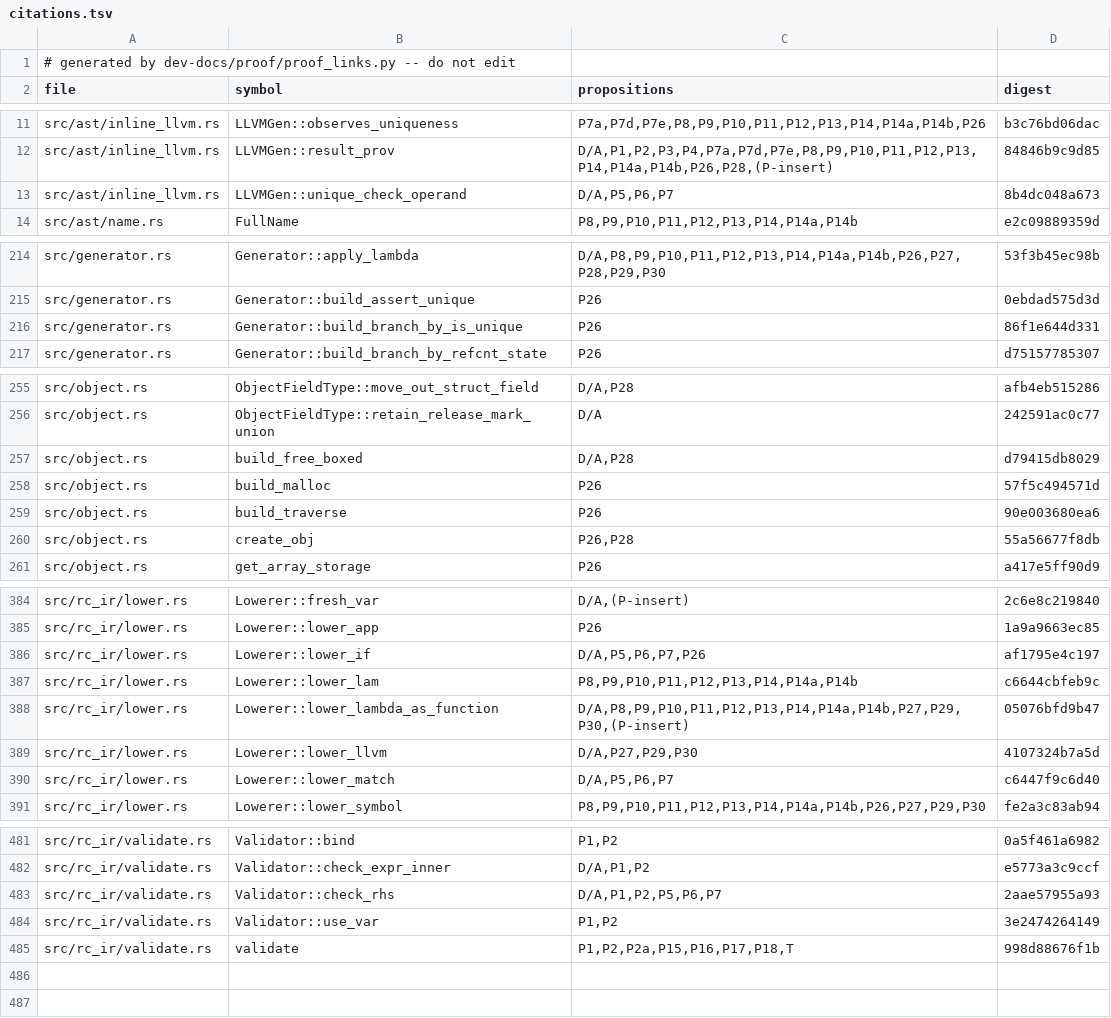
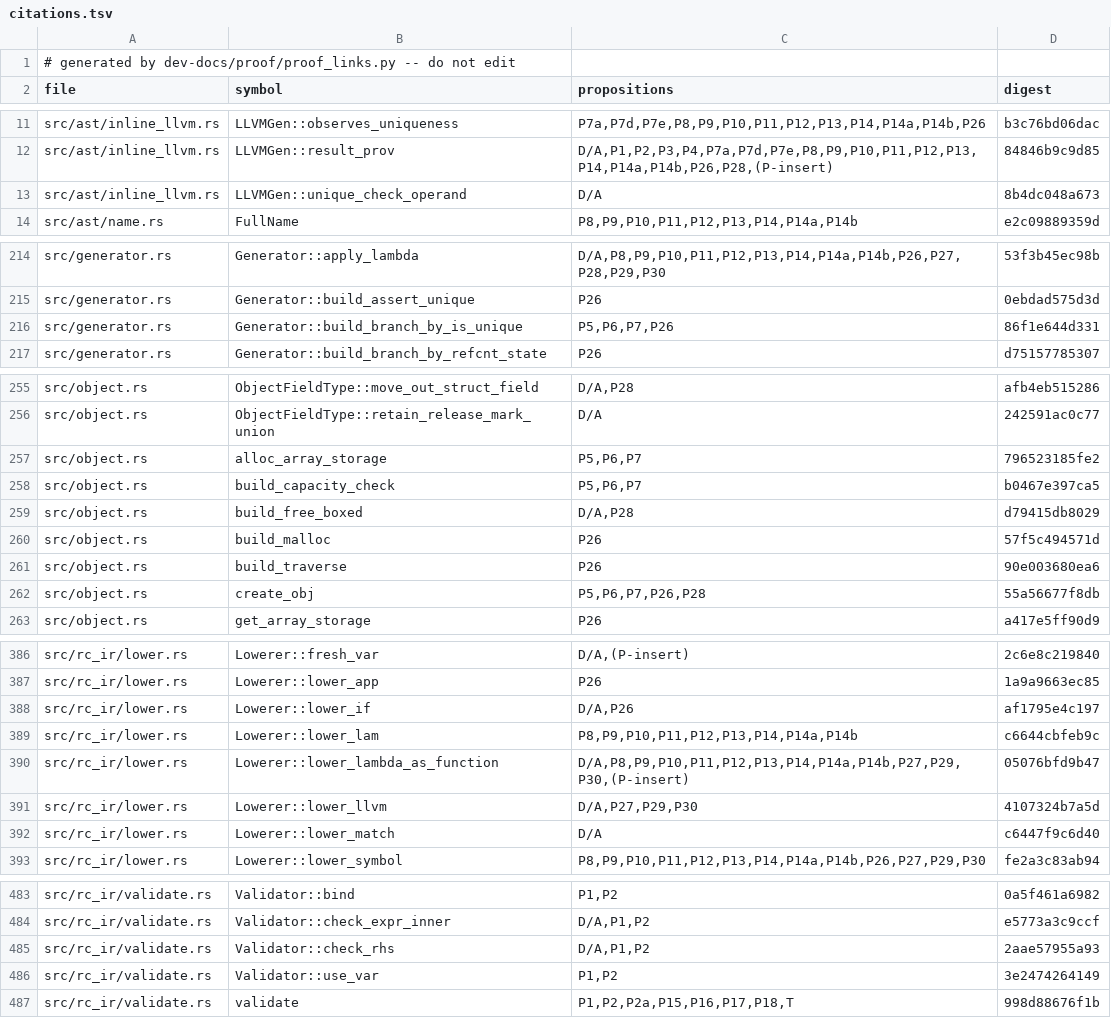
Before and after one commit to tttmmmyyyy/fixlang, a TSV file: dev-docs/proof/rc_ir/borrow-cancel/citations.tsv, drawn as a sheet; only a part is shown, gaps mark what is left out.

```diff
--- a/dev-docs/proof/rc_ir/borrow-cancel/citations.tsv
+++ b/dev-docs/proof/rc_ir/borrow-cancel/citations.tsv
@@ -12,3 +12,3 @@ src/ast/inline_llvm.rs	LLVMGen::observes_uniqueness	P7a,P7d,P7e,P8,P9,P10,P11,P1
 src/ast/inline_llvm.rs	LLVMGen::result_prov	D/A,P1,P2,P3,P4,P7a,P7d,P7e,P8,P9,P10,P11,P12,P13,P14,P14a,P14b,P26,P28,(P-insert)	84846b9c9d85
-src/ast/inline_llvm.rs	LLVMGen::unique_check_operand	D/A,P5,P6,P7	8b4dc048a673
+src/ast/inline_llvm.rs	LLVMGen::unique_check_operand	D/A	8b4dc048a673
 src/ast/name.rs	FullName	P8,P9,P10,P11,P12,P13,P14,P14a,P14b	e2c09889359d
@@ -215,3 +215,3 @@ src/generator.rs	Generator::apply_lambda	D/A,P8,P9,P10,P11,P12,P13,P14,P14a,P14b
 src/generator.rs	Generator::build_assert_unique	P26	0ebdad575d3d
-src/generator.rs	Generator::build_branch_by_is_unique	P26	86f1e644d331
+src/generator.rs	Generator::build_branch_by_is_unique	P5,P6,P7,P26	86f1e644d331
 src/generator.rs	Generator::build_branch_by_refcnt_state	P26	d75157785307
@@ -256,2 +256,4 @@ src/object.rs	ObjectFieldType::move_out_struct_field	D/A,P28	afb4eb515286
 src/object.rs	ObjectFieldType::retain_release_mark_union	D/A	242591ac0c77
+src/object.rs	alloc_array_storage	P5,P6,P7	796523185fe2
+src/object.rs	build_capacity_check	P5,P6,P7	b0467e397ca5
 src/object.rs	build_free_boxed	D/A,P28	d79415db8029
@@ -259,3 +261,3 @@ src/object.rs	build_malloc	P26	57f5c494571d
 src/object.rs	build_traverse	P26	90e003680ea6
-src/object.rs	create_obj	P26,P28	55a56677f8db
+src/object.rs	create_obj	P5,P6,P7,P26,P28	55a56677f8db
 src/object.rs	get_array_storage	P26	a417e5ff90d9
@@ -385,3 +387,3 @@ src/rc_ir/lower.rs	Lowerer::fresh_var	D/A,(P-insert)	2c6e8c219840
 src/rc_ir/lower.rs	Lowerer::lower_app	P26	1a9a9663ec85
-src/rc_ir/lower.rs	Lowerer::lower_if	D/A,P5,P6,P7,P26	af1795e4c197
+src/rc_ir/lower.rs	Lowerer::lower_if	D/A,P26	af1795e4c197
 src/rc_ir/lower.rs	Lowerer::lower_lam	P8,P9,P10,P11,P12,P13,P14,P14a,P14b	c6644cbfeb9c
@@ -389,3 +391,3 @@ src/rc_ir/lower.rs	Lowerer::lower_lambda_as_function	D/A,P8,P9,P10,P11,P12,P13,P
 src/rc_ir/lower.rs	Lowerer::lower_llvm	D/A,P27,P29,P30	4107324b7a5d
-src/rc_ir/lower.rs	Lowerer::lower_match	D/A,P5,P6,P7	c6447f9c6d40
+src/rc_ir/lower.rs	Lowerer::lower_match	D/A	c6447f9c6d40
 src/rc_ir/lower.rs	Lowerer::lower_symbol	P8,P9,P10,P11,P12,P13,P14,P14a,P14b,P26,P27,P29,P30	fe2a3c83ab94
@@ -482,3 +484,3 @@ src/rc_ir/validate.rs	Validator::bind	P1,P2	0a5f461a6982
 src/rc_ir/validate.rs	Validator::check_expr_inner	D/A,P1,P2	e5773a3c9ccf
-src/rc_ir/validate.rs	Validator::check_rhs	D/A,P1,P2,P5,P6,P7	2aae57955a93
+src/rc_ir/validate.rs	Validator::check_rhs	D/A,P1,P2	2aae57955a93
 src/rc_ir/validate.rs	Validator::use_var	P1,P2	3e2474264149
```
Also changed, not shown: 5 other files.
